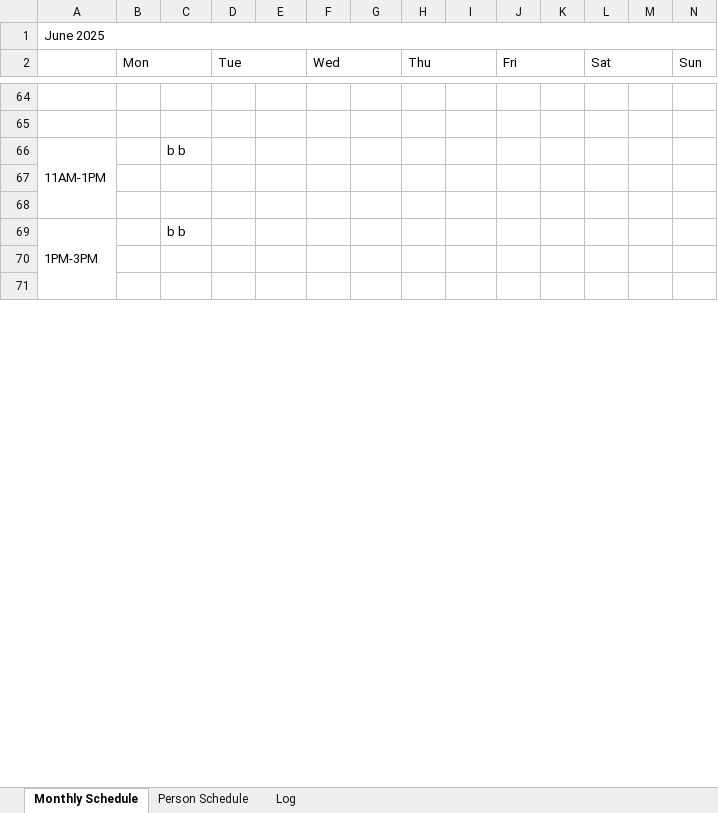
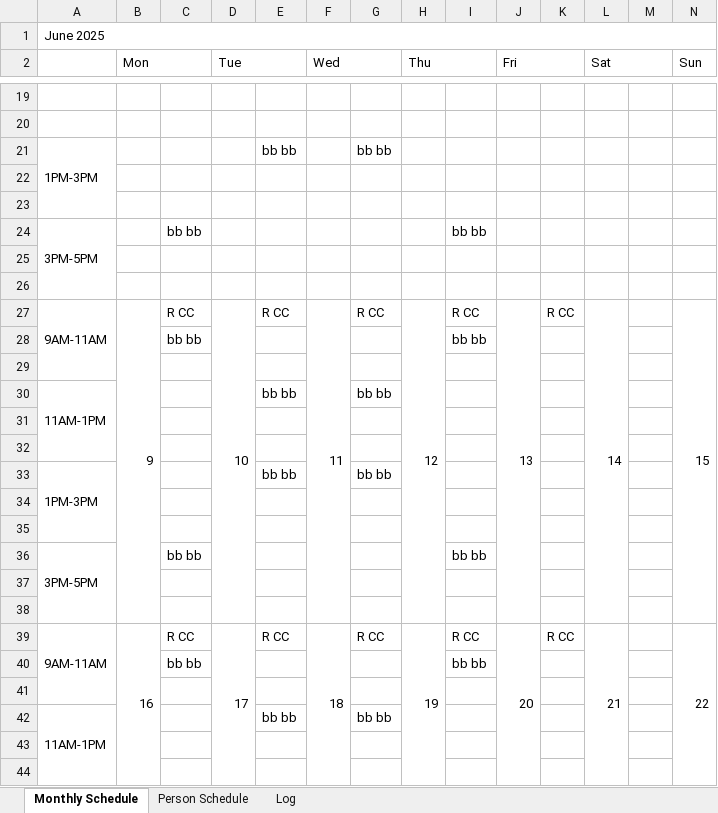
Before and after one commit to rrogerc/smr_scheduler, an Excel workbook: schedule_06_2025.xlsx, sheet Monthly Schedule, drawn as a sheet; only a part is shown, gaps mark what is left out; values as stored, in another font and other column widths than the file's, no cell formats; removed rows and columns are numbered as before the commit, all else as after; the diff covers the shown part only; the diff names each change by its address in the sheet, - before the commit and + after, or states it on an @@ line.

```diff
--- a/schedule_06_2025.xlsx (sheet Monthly Schedule)
+++ b/schedule_06_2025.xlsx (sheet Monthly Schedule)
-row 66: 11AM-1PM |  | b b
+row 21: 1PM-3PM |  |  |  | bb bb |  | bb bb
-row 69: 1PM-3PM |  | b b
+row 24: 3PM-5PM |  | bb bb |  |  |  |  |  | bb bb
+row 27: 9AM-11AM | 9 | R CC | 10 | R CC | 11 | R CC | 12 | R CC | 13 | R CC | 14 |  | 15
+row 28:  |  | bb bb |  |  |  |  |  | bb bb
+row 29: (empty)
+row 30: 11AM-1PM |  |  |  | bb bb |  | bb bb
+row 31: (empty)
+row 32: (empty)
+row 33: 1PM-3PM |  |  |  | bb bb |  | bb bb
+row 34: (empty)
+row 35: (empty)
+row 36: 3PM-5PM |  | bb bb |  |  |  |  |  | bb bb
+row 37: (empty)
+row 38: (empty)
+row 39: 9AM-11AM | 16 | R CC | 17 | R CC | 18 | R CC | 19 | R CC | 20 | R CC | 21 |  | 22
+row 40:  |  | bb bb |  |  |  |  |  | bb bb
+row 41: (empty)
+row 42: 11AM-1PM |  |  |  | bb bb |  | bb bb
+row 43: (empty)
+row 44: (empty)
```
Also changed, not shown: 28 added rows, 47 removed rows, 9 edited cells and merged cells elsewhere in this sheet, sheet Log, sheet Person Schedule, cell formats, 2 other files.
